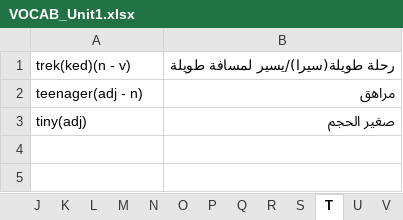
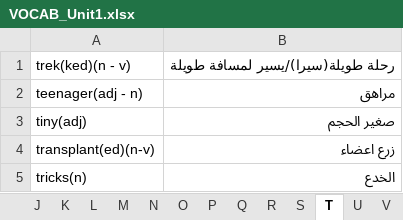
Before and after one commit to ctim2024/tutorials, an Excel workbook: english/VOCAB_Unit1.xlsx, sheet T, drawn as a sheet; values as stored, in another font and other column widths than the file's, no borders; the diff names each change by its address in the sheet, - before the commit and + after, or states it on an @@ line.

```diff
--- a/english/VOCAB_Unit1.xlsx (sheet T)
+++ b/english/VOCAB_Unit1.xlsx (sheet T)
+row 4: transplant(ed)(n-v) | زرع اعضاء
+row 5: tricks(n) | الخدع
```
Also changed, not shown: sheet R, sheet D, sheet C, sheet I, sheet A, sheet P, 10 more sheets, 3 other files.
